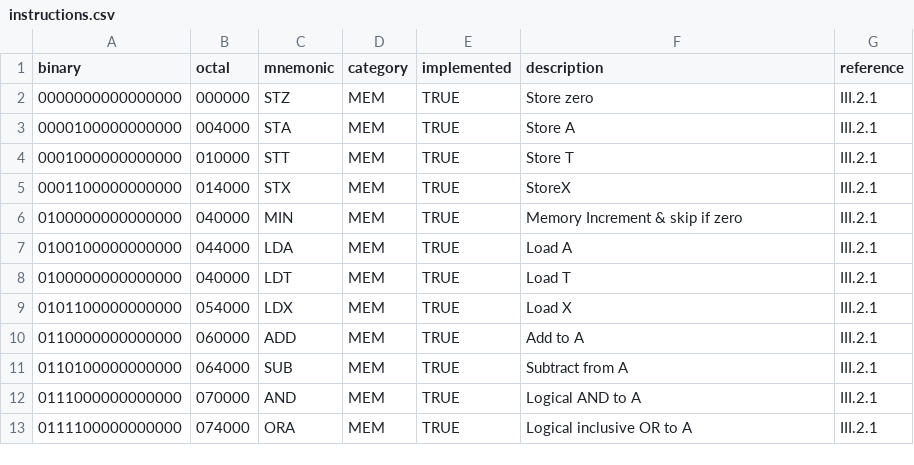
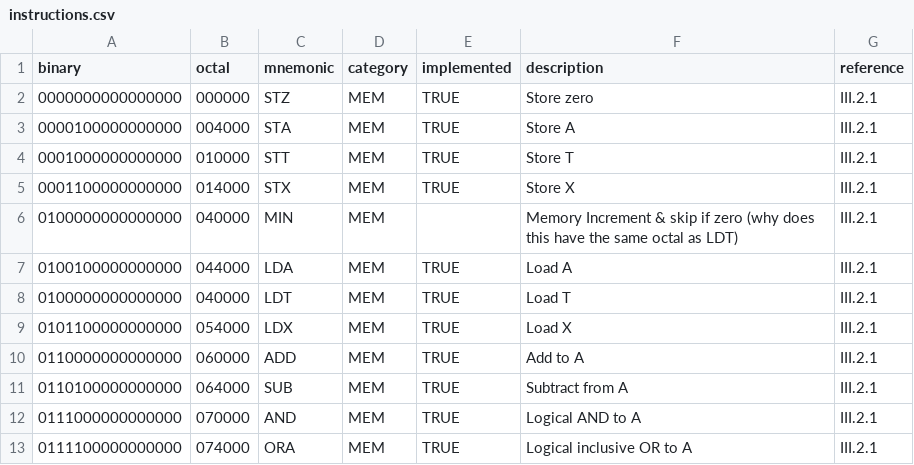
Before and after one commit to albertaillet/nord-10, a CSV file: instructions.csv, drawn as a sheet; only a part is shown.

Commit message:
disable MIN as it has the same octal as LDT

```diff
--- a/instructions.csv
+++ b/instructions.csv
@@ -4,4 +4,4 @@ binary,octal,mnemonic,category,implemented,description,reference
 0001000000000000,010000,STT,MEM,TRUE,Store T,III.2.1
-0001100000000000,014000,STX,MEM,TRUE,StoreX,III.2.1
-0100000000000000,040000,MIN,MEM,TRUE,Memory Increment & skip if zero,III.2.1
+0001100000000000,014000,STX,MEM,TRUE,Store X,III.2.1
+0100000000000000,040000,MIN,MEM,,Memory Increment & skip if zero (why does this have the same octal as LDT),III.2.1
 0100100000000000,044000,LDA,MEM,TRUE,Load A,III.2.1
```
Also changed, not shown: 1 other file.
